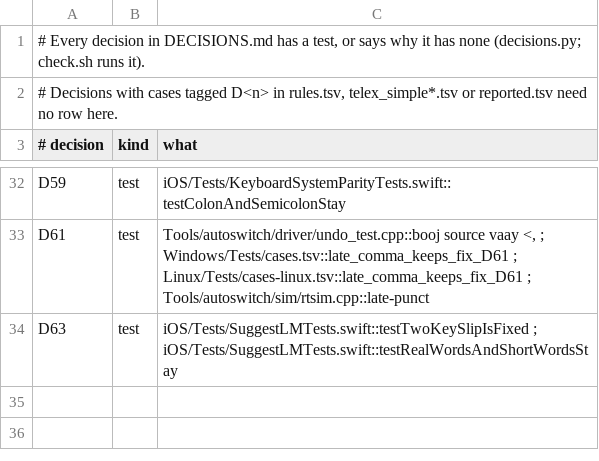
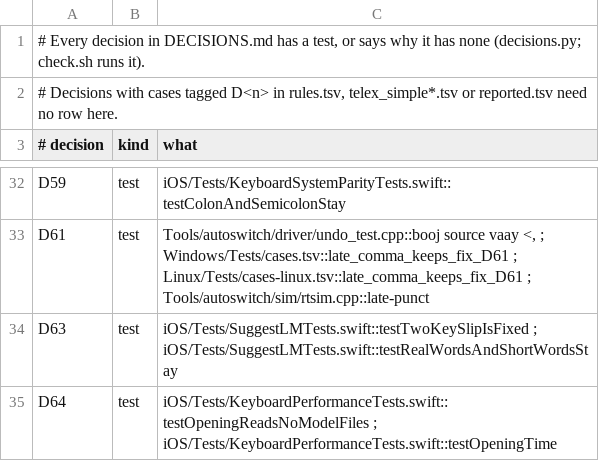
Before and after one commit to KGBRecord/Vikey, a TSV file: Tools/autoswitch/rules/decisions.tsv, drawn as a sheet; only a part is shown, gaps mark what is left out.

```diff
--- a/Tools/autoswitch/rules/decisions.tsv
+++ b/Tools/autoswitch/rules/decisions.tsv
@@ -34 +34,2 @@ D61	test	Tools/autoswitch/driver/undo_test.cpp::booj source vaay <, ; Windows/Te
 D63	test	iOS/Tests/SuggestLMTests.swift::testTwoKeySlipIsFixed ; iOS/Tests/SuggestLMTests.swift::testRealWordsAndShortWordsStay
+D64	test	iOS/Tests/KeyboardPerformanceTests.swift::testOpeningReadsNoModelFiles ; iOS/Tests/KeyboardPerformanceTests.swift::testOpeningTime
```
Also changed, not shown: 2 other files.
